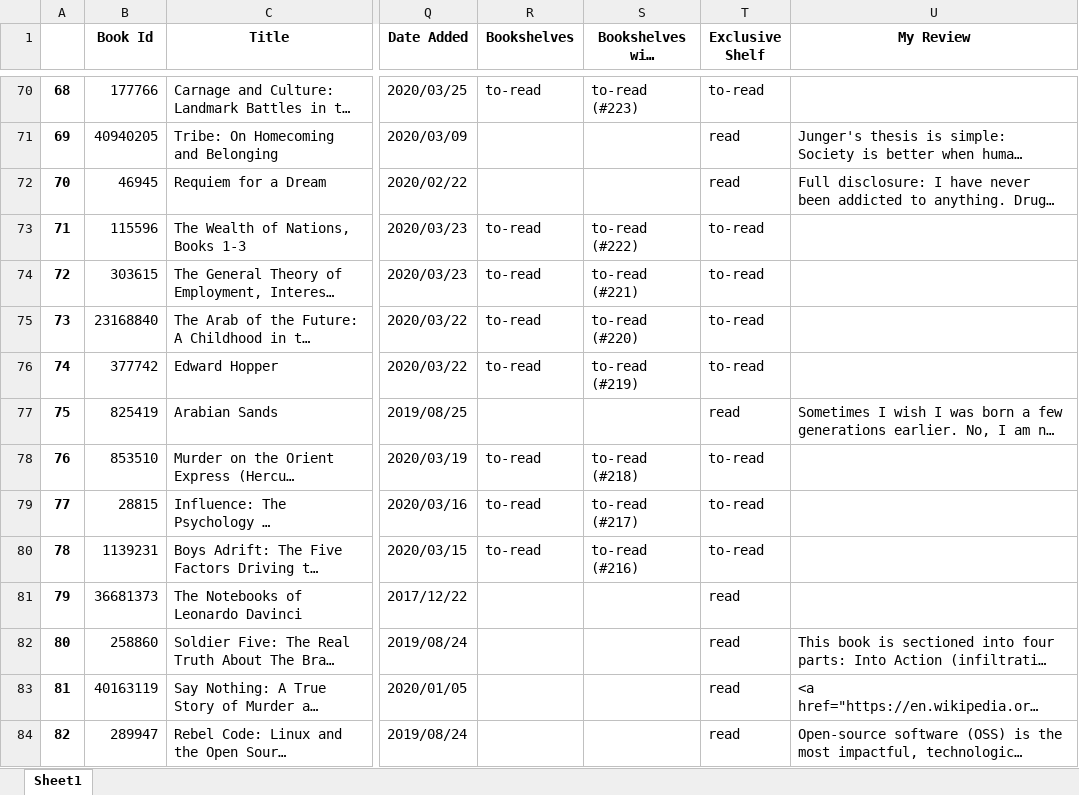
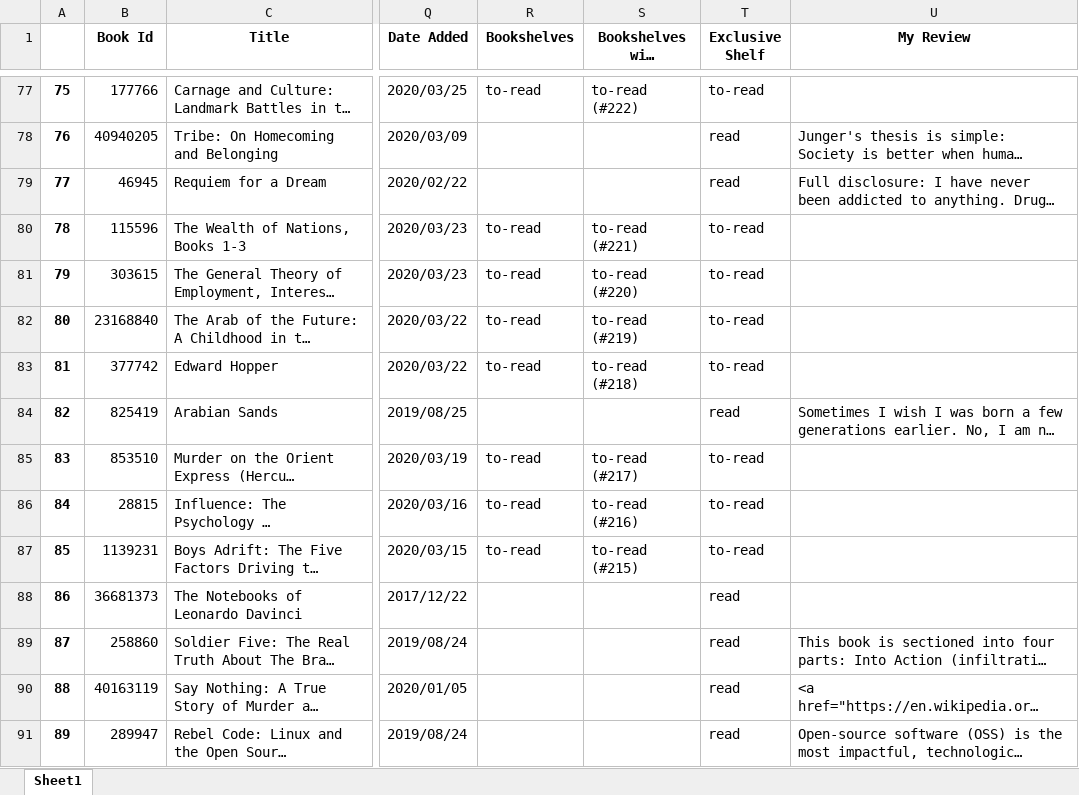
Before and after one commit to 210ethan/210ethan.github.io, an Excel workbook: knowledge/books/book_reviews/goodreads_library_export.xlsx, sheet Sheet1, drawn as a sheet; only a part is shown, gaps mark what is left out; long unchanged cells end in …; values as stored, in another font and other column widths than the file's, no borders; addresses are those after the commit; the diff covers the shown part only; the diff names each change by its address in the sheet, - before the commit and + after, or states it on an @@ line.

```diff
--- a/knowledge/books/book_reviews/goodreads_library_export.xlsx (sheet Sheet1)
+++ b/knowledge/books/book_reviews/goodreads_library_export.xlsx (sheet Sheet1)
@@ column A renumbered from row 11 down @@
-S77 (Bookshelves with positions): to-read (#223)
+S77 (Bookshelves with positions): to-read (#222)
-S80 (Bookshelves with positions): to-read (#222)
+S80 (Bookshelves with positions): to-read (#221)
-S81 (Bookshelves with positions): to-read (#221)
+S81 (Bookshelves with positions): to-read (#220)
-S82 (Bookshelves with positions): to-read (#220)
+S82 (Bookshelves with positions): to-read (#219)
-S83 (Bookshelves with positions): to-read (#219)
+S83 (Bookshelves with positions): to-read (#218)
-S85 (Bookshelves with positions): to-read (#218)
+S85 (Bookshelves with positions): to-read (#217)
-S86 (Bookshelves with positions): to-read (#217)
+S86 (Bookshelves with positions): to-read (#216)
-S87 (Bookshelves with positions): to-read (#216)
+S87 (Bookshelves with positions): to-read (#215)
```
Also changed, not shown: 9 added rows, 3 removed rows and 67 edited cells elsewhere in this sheet, 2 other files.
